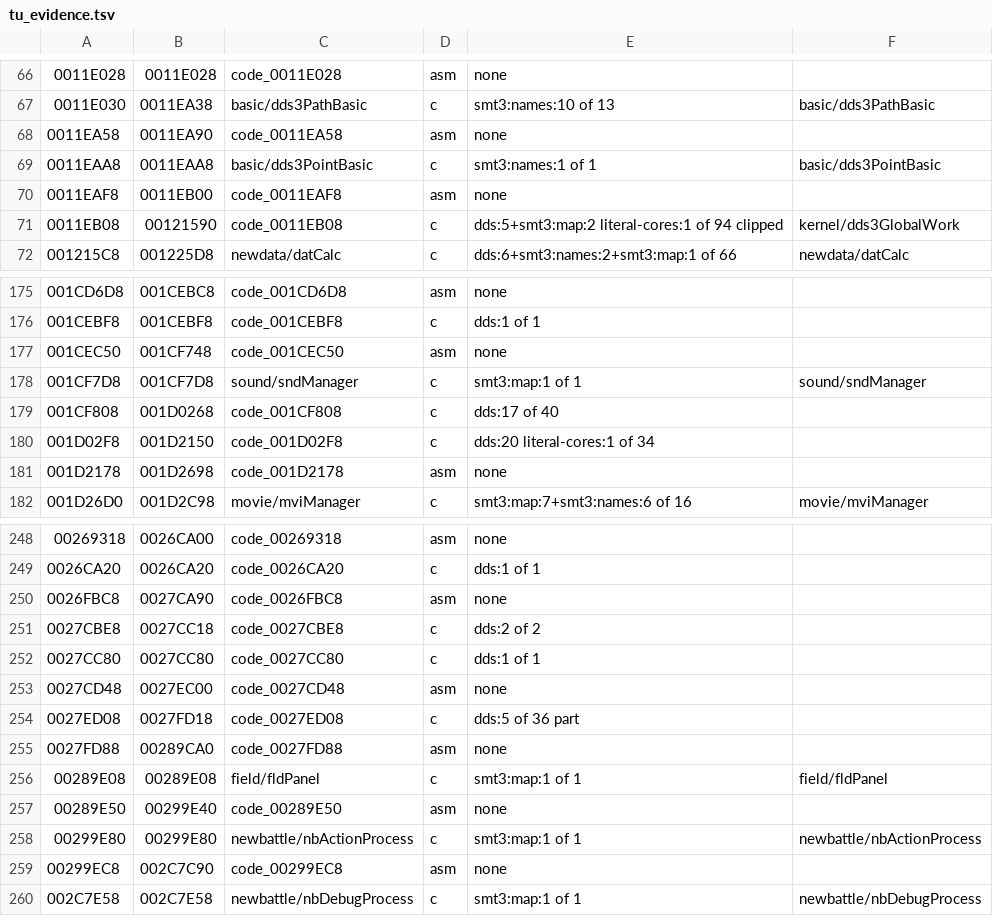
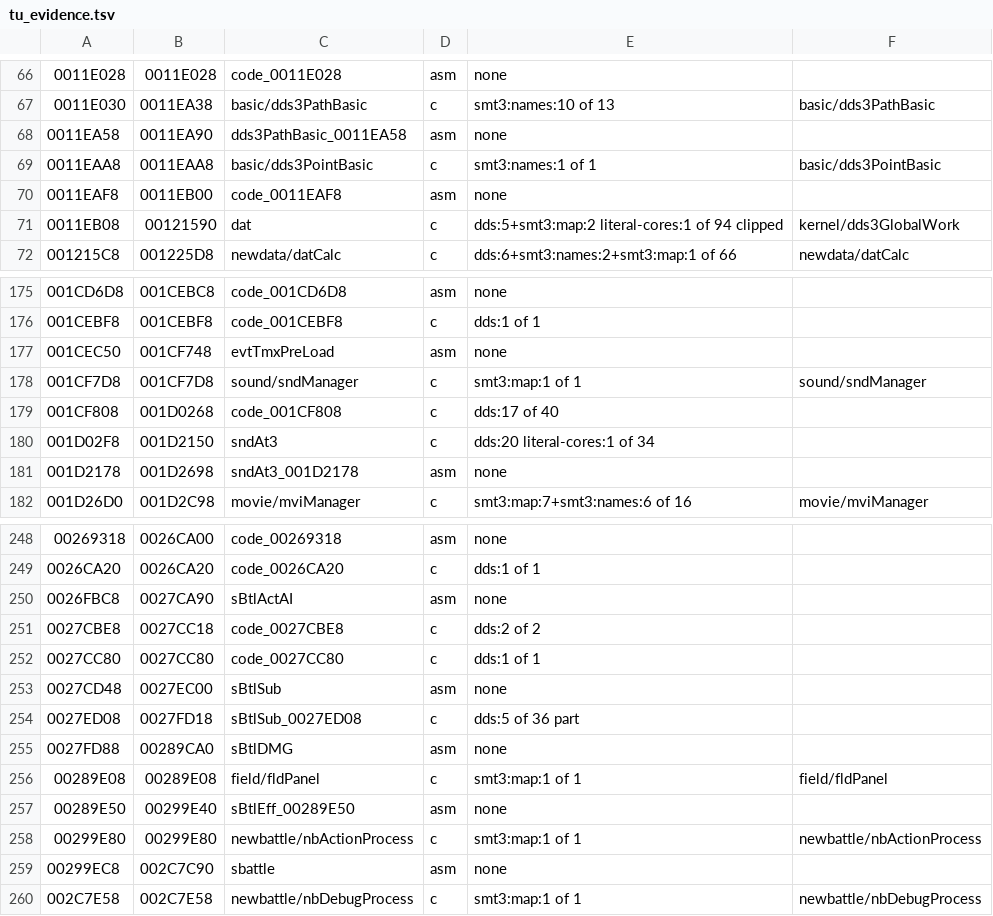
Before and after one commit to Megami-Decomps/raidou-decomp, a TSV file: config/raidou1/tu_evidence.tsv, drawn as a sheet; only a part is shown, gaps mark what is left out; the diff covers the shown part only; the diff names each change by its address in the sheet, - before the commit and + after, or states it on an @@ line.

Commit message:
Name 20 placeholder units after Raidou HD modules

```diff
--- a/config/raidou1/tu_evidence.tsv
+++ b/config/raidou1/tu_evidence.tsv
-C68: code_0011EA58
+C68: dds3PathBasic_0011EA58
-C71: code_0011EB08
+C71: dat
-C177: code_001CEC50
+C177: evtTmxPreLoad
-C180: code_001D02F8
+C180: sndAt3
-C181: code_001D2178
+C181: sndAt3_001D2178
-C250: code_0026FBC8
+C250: sBtlActAI
-C253: code_0027CD48
+C253: sBtlSub
-C254: code_0027ED08
+C254: sBtlSub_0027ED08
-C255: code_0027FD88
+C255: sBtlDMG
-C257: code_00289E50
+C257: sBtlEff_00289E50
-C259: code_00299EC8
+C259: sbattle
```
Also changed, not shown: 9 edited cells elsewhere in this file, config/raidou2/tu_evidence.tsv, 12 other files.
